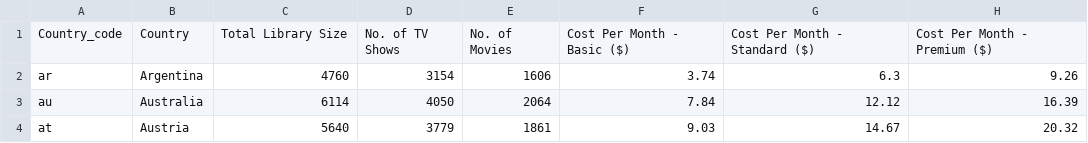
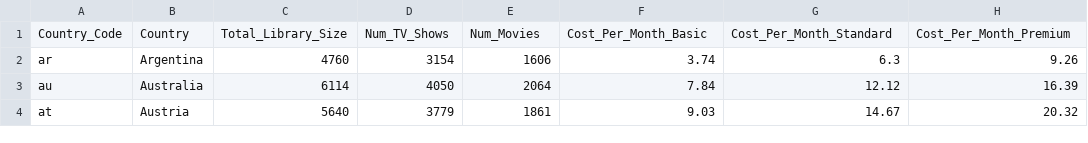
Before and after one commit to trajanov/BigDataAnalytics, a CSV file: Data/netflix-subscription.csv, drawn as a sheet; only a part is shown.

Commit message:
Column name update

```diff
--- a/Data/netflix-subscription.csv
+++ b/Data/netflix-subscription.csv
@@ -1,2 +1,2 @@
-Country_code,Country,Total Library Size,No. of TV Shows,No. of Movies,Cost Per Month - Basic ($),Cost Per Month - Standard ($),Cost Per Month - Premium ($)
+Country_Code,Country,Total_Library_Size,Num_TV_Shows,Num_Movies,Cost_Per_Month_Basic,Cost_Per_Month_Standard,Cost_Per_Month_Premium
 ar,Argentina,4760,3154,1606,3.74,6.3,9.26
```
